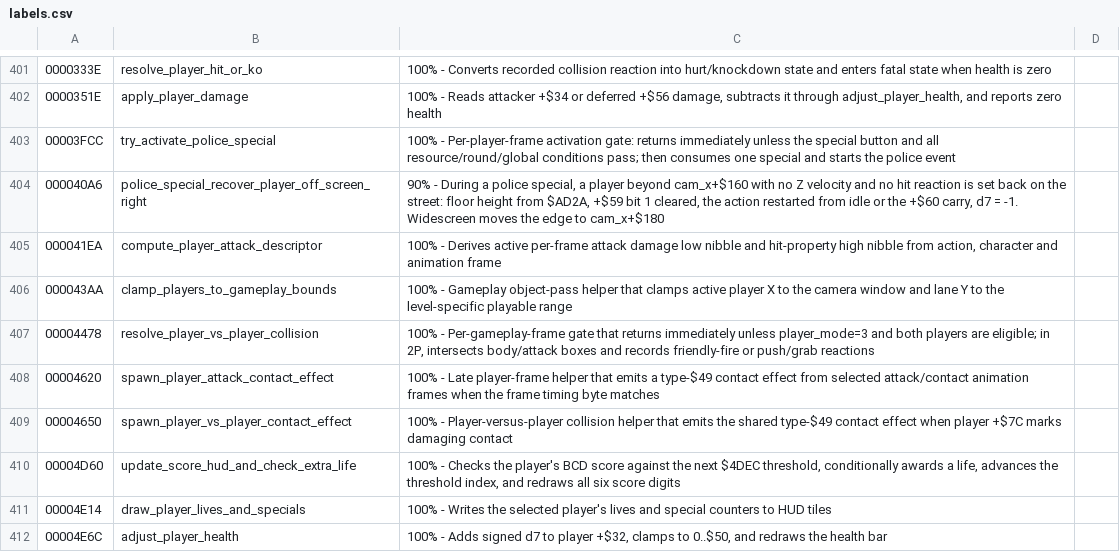
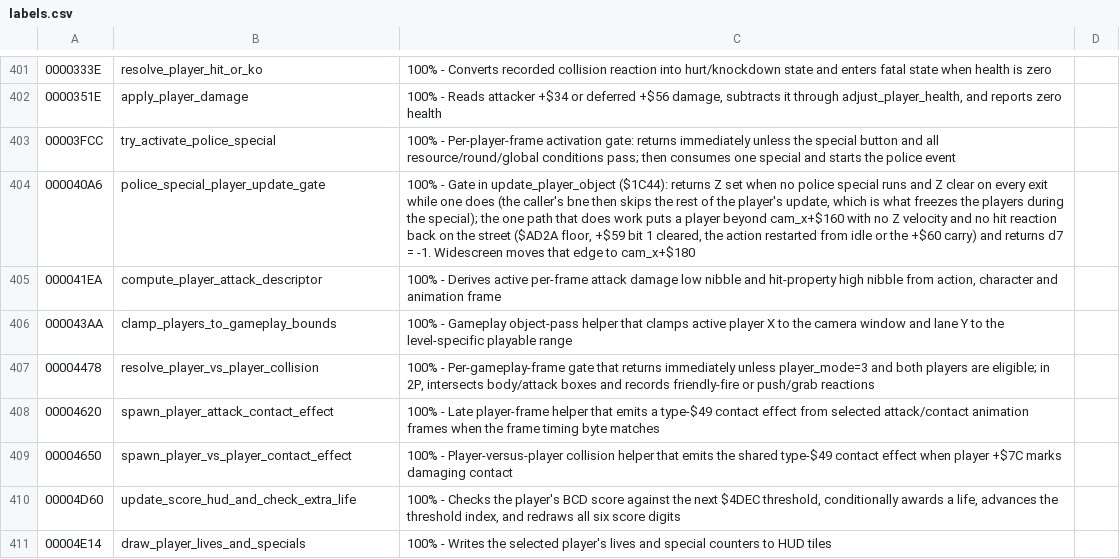
Before and after one commit to RuiNelson/StreetsOfRageRecompilation, a CSV file: code-analysis/labels.csv, drawn as a sheet; only a part is shown, gaps mark what is left out; the shorter side is filled out with more unchanged rows.

```diff
--- a/code-analysis/labels.csv
+++ b/code-analysis/labels.csv
@@ -403,3 +403,3 @@
 00003FCC, try_activate_police_special, "100% - Per-player-frame activation gate: returns immediately unless the special button and all resource/round/global conditions pass; then consumes one special and starts the police event"
-000040A6, police_special_recover_player_off_screen_right, "90% - During a police special, a player beyond cam_x+$160 with no Z velocity and no hit reaction is set back on the street: floor height from $AD2A, +$59 bit 1 cleared, the action restarted from idle or the +$60 carry, d7 = -1. Widescreen moves the edge to cam_x+$180"
+000040A6, police_special_player_update_gate, "100% - Gate in update_player_object ($1C44): returns Z set when no police special runs and Z clear on every exit while one does (the caller's bne then skips the rest of the player's update, which is what freezes the players during the special); the one path that does work puts a player beyond cam_x+$160 with no Z velocity and no hit reaction back on the street ($AD2A floor, +$59 bit 1 cleared, the action restarted from idle or the +$60 carry) and returns d7 = -1. Widescreen moves that edge to cam_x+$180"
 000041EA, compute_player_attack_descriptor, "100% - Derives active per-frame attack damage low nibble and hit-property high nibble from action, character and animation frame"
```
Also changed, not shown: 3 other files.
